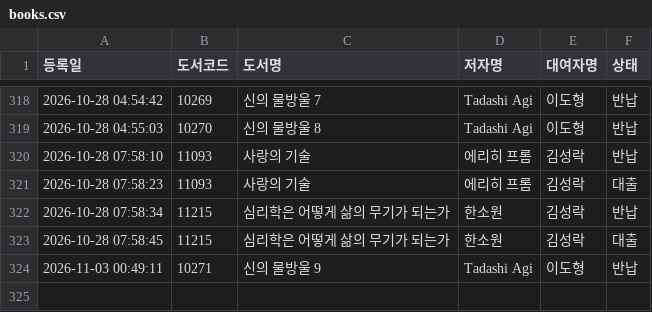
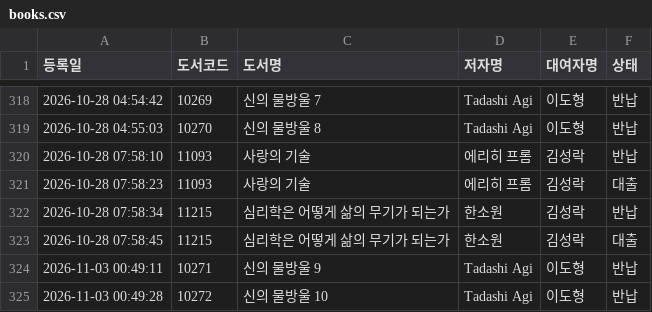
Before and after one commit to rlatjdfkr7979-ctrl/BookServer, a CSV file: books.csv, drawn as a sheet; only a part is shown, gaps mark what is left out.

Commit message:
Append new loan record to books.csv

```diff
--- a/books.csv
+++ b/books.csv
@@ -324 +324,2 @@
 "2026-11-03 00:49:11","10271","신의 물방울 9","Tadashi Agi","이도형","반납"
+"2026-11-03 00:49:28","10272","신의 물방울 10","Tadashi Agi","이도형","반납"
```
